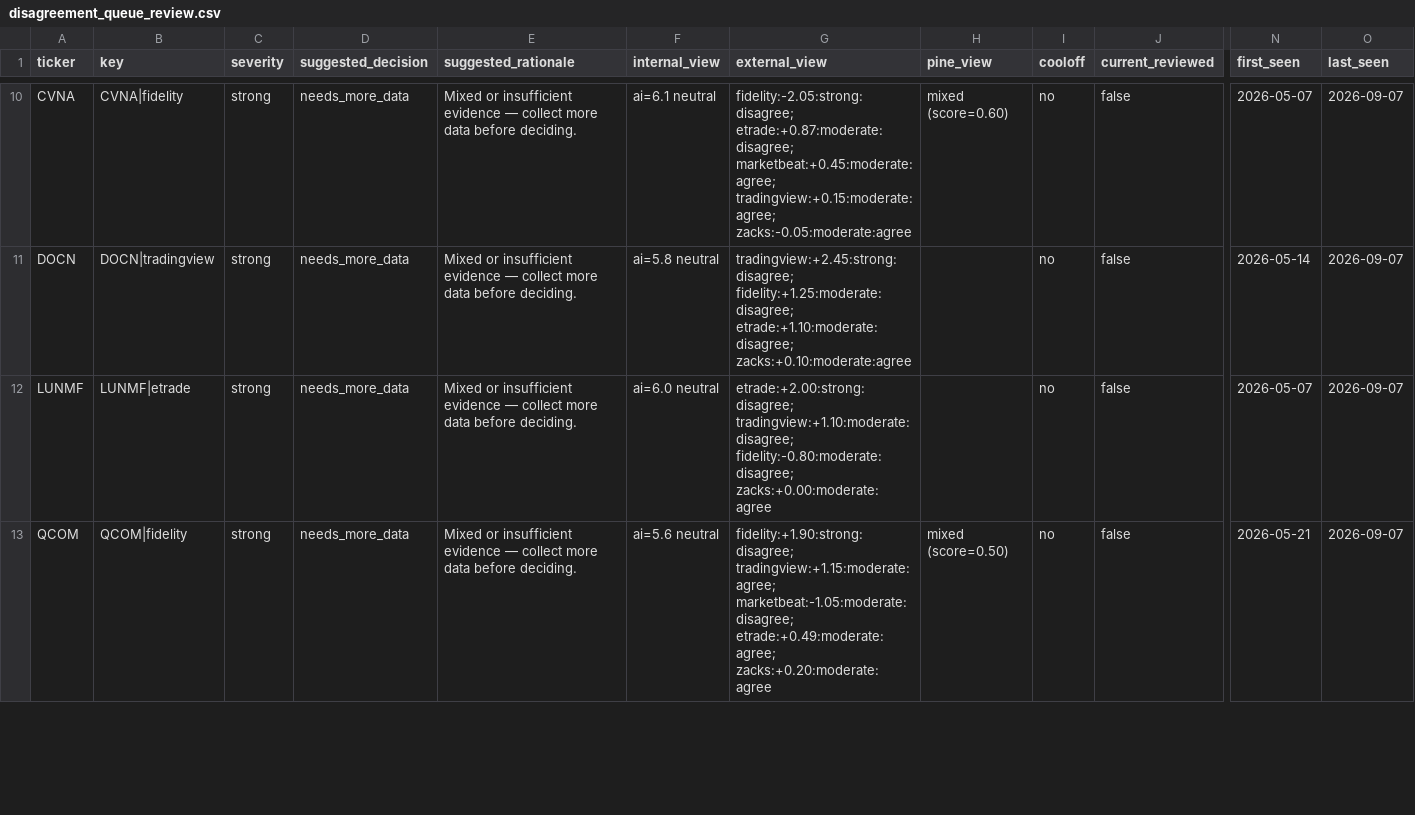
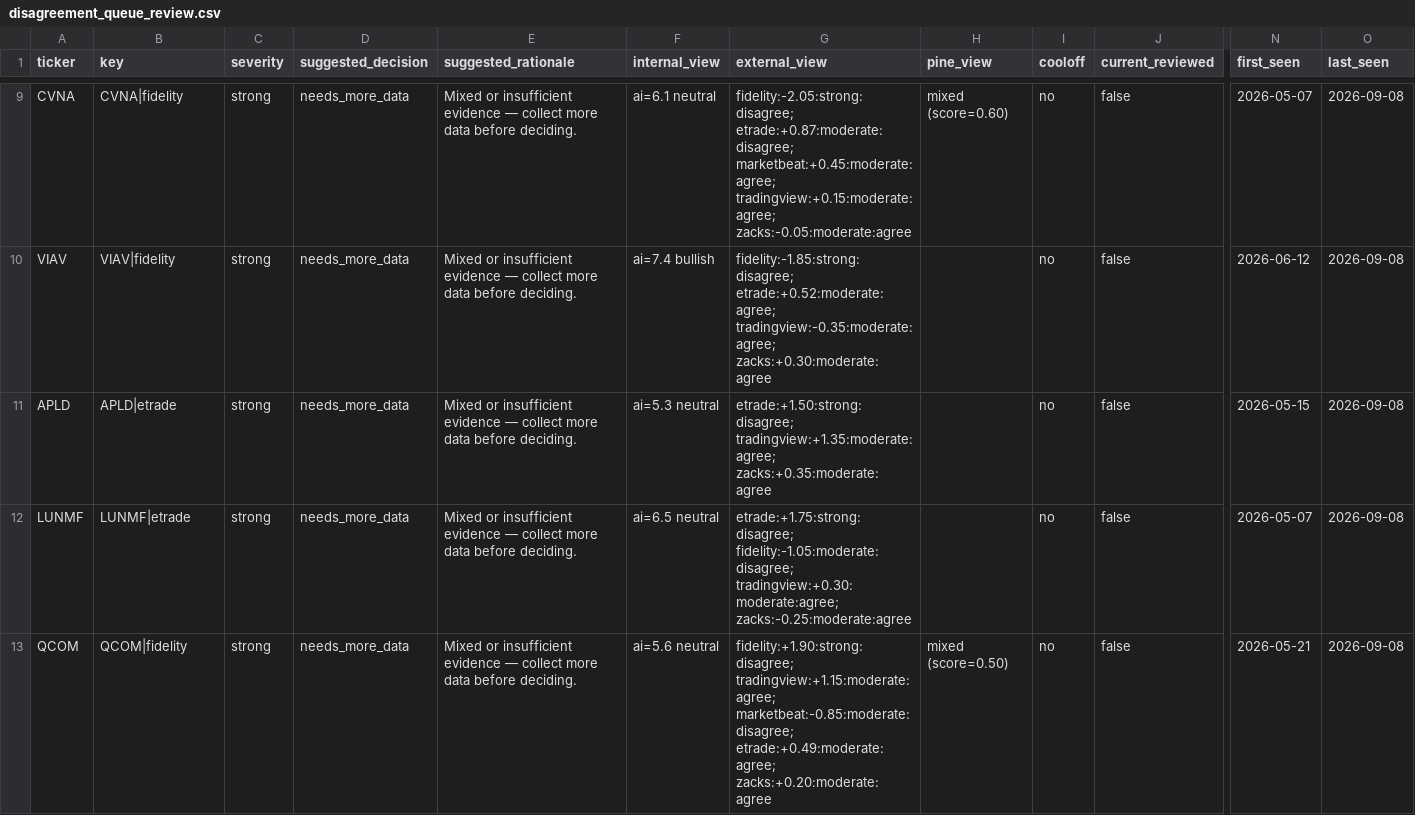
Before and after one commit to stdeplock-prog/ai-stock-rankings, a CSV file: data/reports/disagreement_queue_review.csv, drawn as a sheet; only a part is shown, gaps mark what is left out; addresses are those after the commit; rows hold the shown columns only; the diff covers the shown part only; the diff names each change by its address in the sheet, - before the commit and + after, or states it on an @@ line.

```diff
--- a/data/reports/disagreement_queue_review.csv
+++ b/data/reports/disagreement_queue_review.csv
-O9 (last_seen): 2026-09-07
+O9 (last_seen): 2026-09-08
+row 10: VIAV | VIAV|fidelity | strong | needs_more_data | Mixed or insufficient evidence — collect more data before deciding. | ai=7.4 bullish | fidelity:-1.85:strong:disagree; etrade:+0.52:moderate:agree; tradingview:-0.35:moderate:agree; zacks:+0.30:moderate:agree |  | no | false | 2026-06-12 | 2026-09-08
-A11 (ticker): DOCN
+A11 (ticker): APLD
-B11 (key): DOCN|tradingview
+B11 (key): APLD|etrade
-F11 (internal_view): ai=5.8 neutral
+F11 (internal_view): ai=5.3 neutral
-G11 (external_view): tradingview:+2.45:strong:disagree; fidelity:+1.25:moderate:disagree; etrade:+1.10:moderate:disagree; zacks:+0.10:moderate:agree
+G11 (external_view): etrade:+1.50:strong:disagree; tradingview:+1.35:moderate:agree; zacks:+0.35:moderate:agree
-N11 (first_seen): 2026-05-14
+N11 (first_seen): 2026-05-15
-O11:O13 (last_seen): 2026-09-07
+O11:O13 (last_seen): 2026-09-08
-F12 (internal_view): ai=6.0 neutral
+F12 (internal_view): ai=6.5 neutral
-G12 (external_view): etrade:+2.00:strong:disagree; tradingview:+1.10:moderate:disagree; fidelity:-0.80:moderate:disagree; zacks:+0.00:moderate:agree
+G12 (external_view): etrade:+1.75:strong:disagree; fidelity:-1.05:moderate:disagree; tradingview:+0.30:moderate:agree; zacks:-0.25:moderate:agree
-G13 (external_view): fidelity:+1.90:strong:disagree; tradingview:+1.15:moderate:agree; marketbeat:-1.05:moderate:disagree; etrade:+0.49:moderate:agree; zacks:+0.20:moderate:agree
+G13 (external_view): fidelity:+1.90:strong:disagree; tradingview:+1.15:moderate:agree; marketbeat:-0.85:moderate:disagree; etrade:+0.49:moderate:agree; zacks:+0.20:moderate:agree
```
Also changed, not shown: 2 removed rows and 26 edited cells elsewhere in this file, data/processed/catalysts.csv, data/processed/scoring_outputs/rankings_daily_open.csv, 53 other files.
